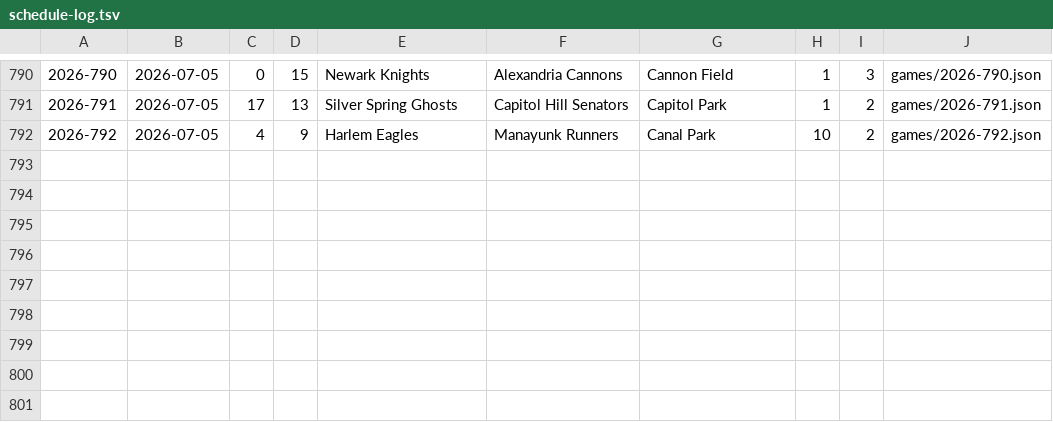
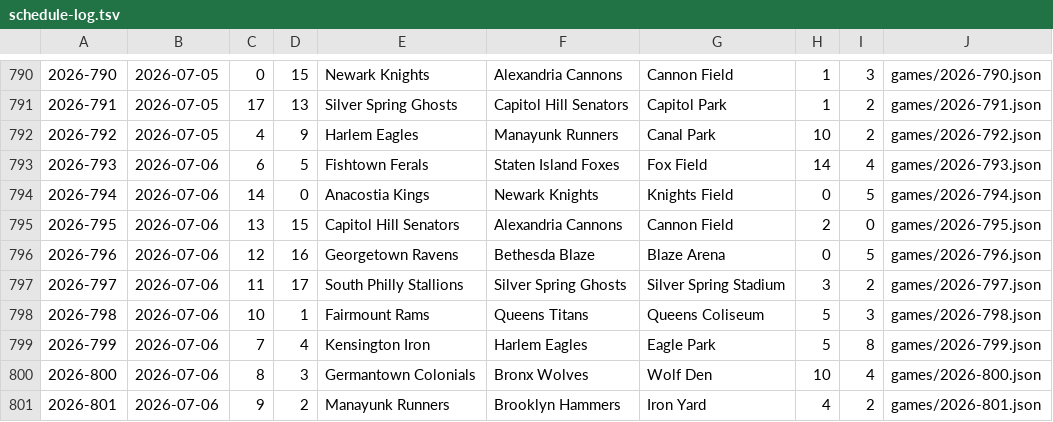
Before and after one commit to Jojicoder/Jojistats-app, a TSV file: public/jbl/seasons/2026/schedule-log.tsv, drawn as a sheet; only a part is shown, gaps mark what is left out; the diff names each change by its address in the sheet, - before the commit and + after, or states it on an @@ line.

```diff
--- a/public/jbl/seasons/2026/schedule-log.tsv
+++ b/public/jbl/seasons/2026/schedule-log.tsv
+row 793: 2026-793 | 2026-07-06 | 6 | 5 | Fishtown Ferals | Staten Island Foxes | Fox Field | 14 | 4 | games/2026-793.json
+row 794: 2026-794 | 2026-07-06 | 14 | 0 | Anacostia Kings | Newark Knights | Knights Field | 0 | 5 | games/2026-794.json
+row 795: 2026-795 | 2026-07-06 | 13 | 15 | Capitol Hill Senators | Alexandria Cannons | Cannon Field | 2 | 0 | games/2026-795.json
+row 796: 2026-796 | 2026-07-06 | 12 | 16 | Georgetown Ravens | Bethesda Blaze | Blaze Arena | 0 | 5 | games/2026-796.json
+row 797: 2026-797 | 2026-07-06 | 11 | 17 | South Philly Stallions | Silver Spring Ghosts | Silver Spring Stadium | 3 | 2 | games/2026-797.json
+row 798: 2026-798 | 2026-07-06 | 10 | 1 | Fairmount Rams | Queens Titans | Queens Coliseum | 5 | 3 | games/2026-798.json
+row 799: 2026-799 | 2026-07-06 | 7 | 4 | Kensington Iron | Harlem Eagles | Eagle Park | 5 | 8 | games/2026-799.json
+row 800: 2026-800 | 2026-07-06 | 8 | 3 | Germantown Colonials | Bronx Wolves | Wolf Den | 10 | 4 | games/2026-800.json
+row 801: 2026-801 | 2026-07-06 | 9 | 2 | Manayunk Runners | Brooklyn Hammers | Iron Yard | 4 | 2 | games/2026-801.json
```
Also changed, not shown: 11 other files.
